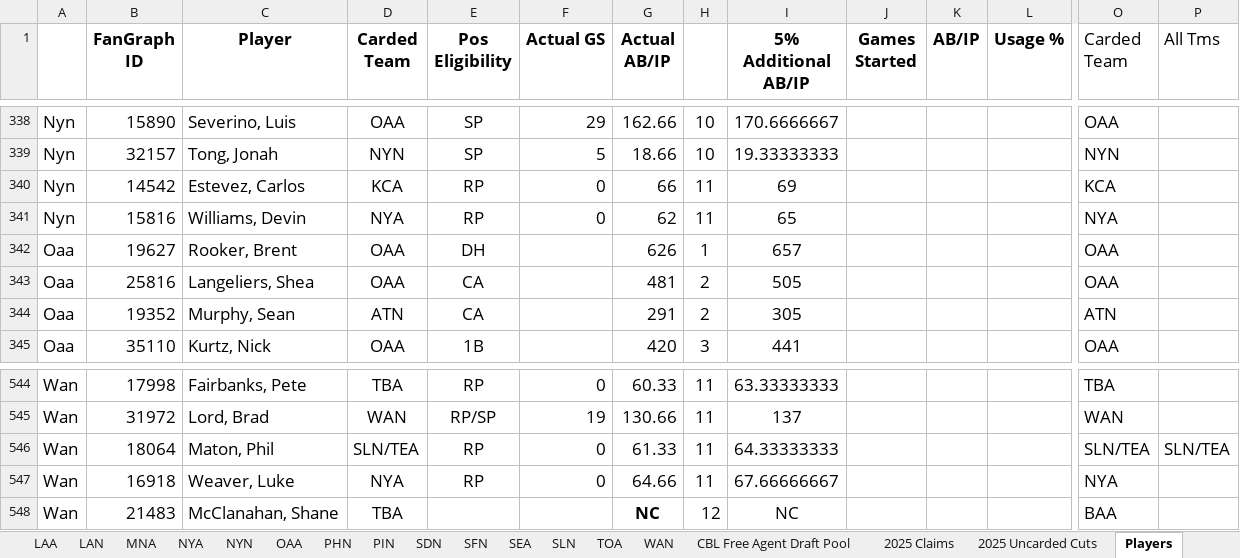
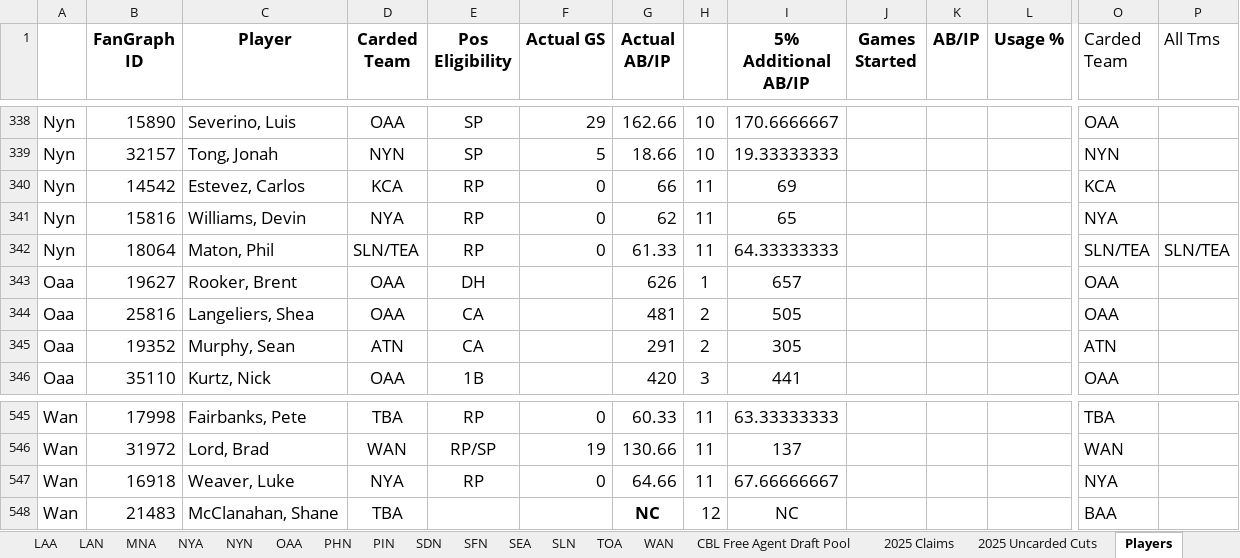
Before and after one commit to CBLBaseball/CBL-Baseball, an Excel workbook: Excel Rosters/2026_CBL_Rosters.xlsx, sheet Players, drawn as a sheet; only a part is shown, gaps mark what is left out; values as stored, in another font and other column widths than the file's, no borders; conditional formats not drawn; 1 other sheet too large or unreadable and not compared; removed rows and columns are numbered as before the commit, all else as after; rows hold the shown columns only; the diff names each change by its address in the sheet, - before the commit and + after, or states it on an @@ line.

```diff
--- a/Excel Rosters/2026_CBL_Rosters.xlsx (sheet Players)
+++ b/Excel Rosters/2026_CBL_Rosters.xlsx (sheet Players)
+row 342: Nyn | 18064 | Maton, Phil | SLN/TEA | RP | 0 | 61.33 | 11 | 64.33333333 |  |  |  | SLN/TEA | SLN/TEA
-row 546: Wan | 18064 | Maton, Phil | SLN/TEA | RP | 0 | 61.33 | 11 | 64.33333333 |  |  |  | SLN/TEA | SLN/TEA
```
Also changed, not shown: sheet WAN, sheet NYN, formulas that keep their value.
